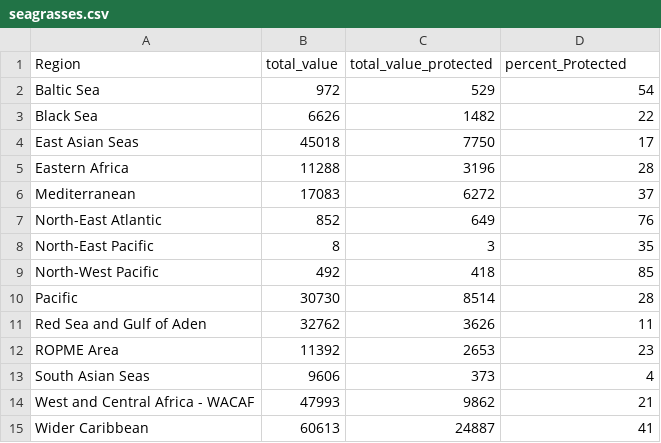
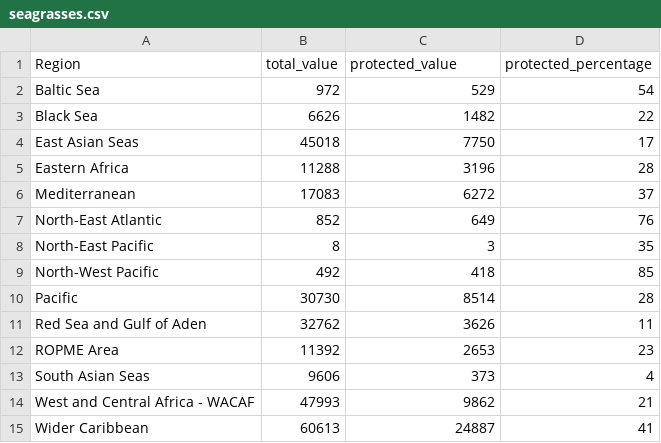
Before and after one commit to unepwcmc/ocean-plus-habitats, a CSV file: lib/data/regions/seagrasses.csv, drawn as a sheet; the diff names each change by its address in the sheet, - before the commit and + after, or states it on an @@ line.

```diff
--- a/lib/data/regions/seagrasses.csv
+++ b/lib/data/regions/seagrasses.csv
-C1: total_value_protected
+C1: protected_value
-D1: percent_Protected
+D1: protected_percentage
```
Also changed, not shown: lib/data/regions/coldcorals.csv, lib/data/regions/coralreefs.csv, 2 other files.
